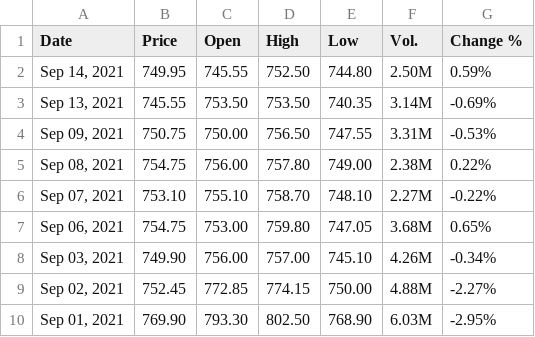
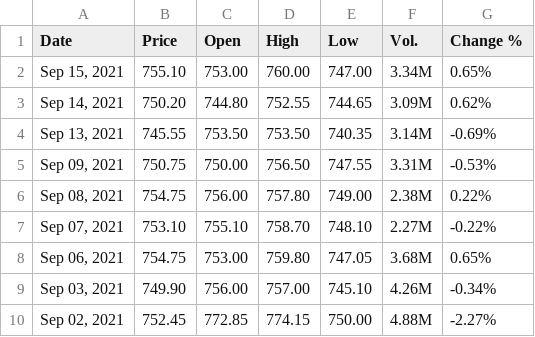
Before and after one commit to winsthomas/StockPredictionData, a CSV file: aux_files/M&M.csv, drawn as a sheet; only a part is shown; the shorter side is filled out with more unchanged rows.

```diff
--- a/aux_files/M&M.csv
+++ b/aux_files/M&M.csv
@@ -1,3 +1,4 @@
 "Date","Price","Open","High","Low","Vol.","Change %"
-"Sep 14, 2021","749.95","745.55","752.50","744.80","2.50M","0.59%"
+"Sep 15, 2021","755.10","753.00","760.00","747.00","3.34M","0.65%"
+"Sep 14, 2021","750.20","744.80","752.55","744.65","3.09M","0.62%"
 "Sep 13, 2021","745.55","753.50","753.50","740.35","3.14M","-0.69%"
```
Also changed, not shown: aux_files/HCLTECH.csv, aux_files/HDFCBANK.csv, 11 other files.
